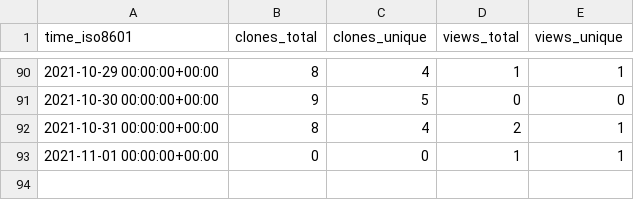
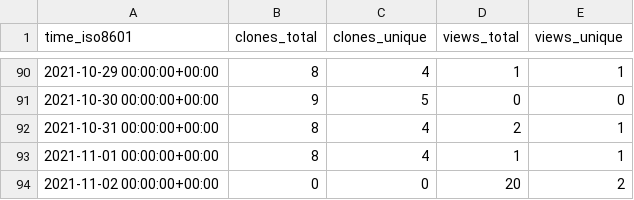
Before and after one commit to notional-labs/seahorse, a CSV file: notional-labs/sos/ghrs-data/views_clones_aggregate.csv, drawn as a sheet; only a part is shown, gaps mark what is left out.

```diff
--- a/notional-labs/sos/ghrs-data/views_clones_aggregate.csv
+++ b/notional-labs/sos/ghrs-data/views_clones_aggregate.csv
@@ -92,2 +92,3 @@ time_iso8601,clones_total,clones_unique,views_total,views_unique
 2021-10-31 00:00:00+00:00,8,4,2,1
-2021-11-01 00:00:00+00:00,0,0,1,1
+2021-11-01 00:00:00+00:00,8,4,1,1
+2021-11-02 00:00:00+00:00,0,0,20,2
```
Also changed, not shown: 1 other file.
